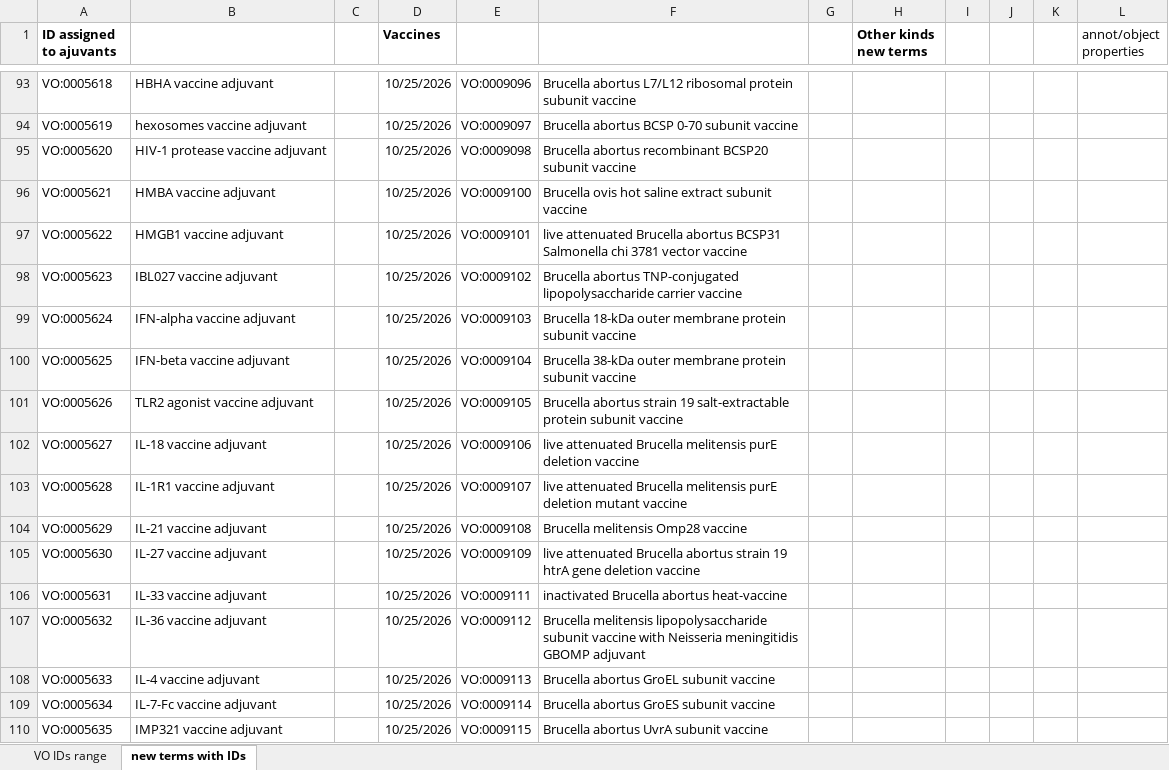
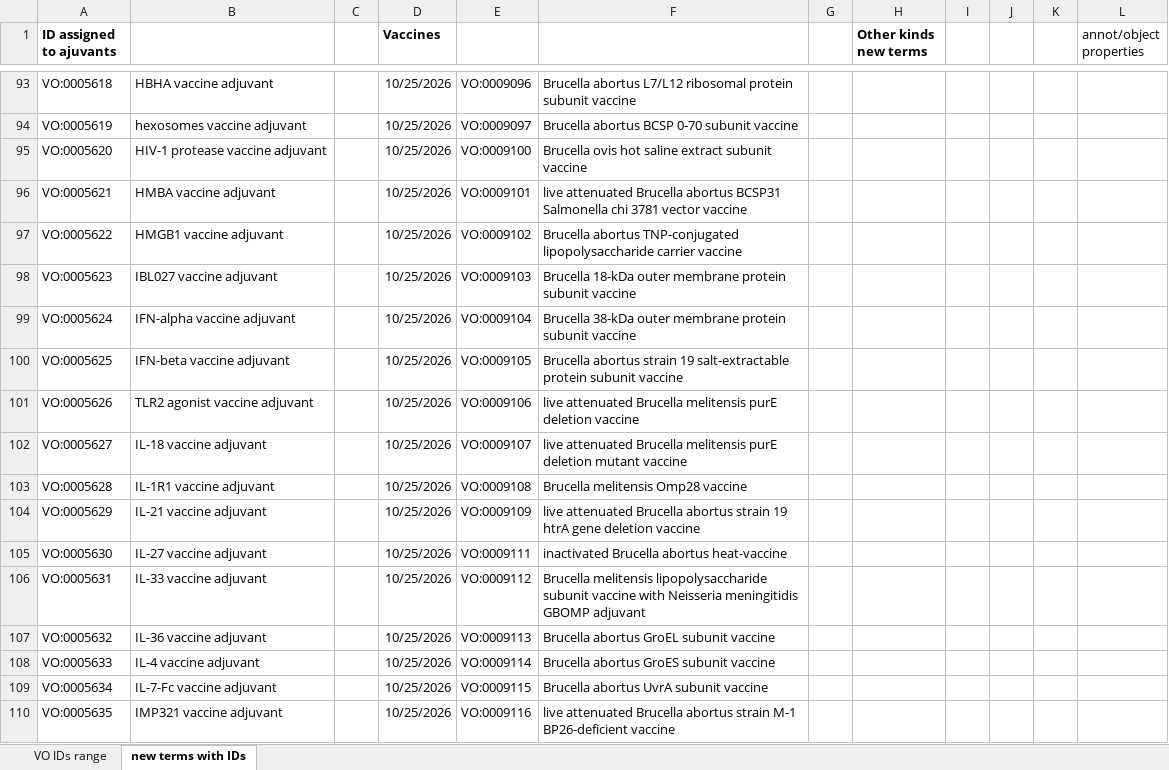
Before and after one commit to vaccineontology/VO, an Excel workbook: src/vo_new_terms_IDs.xlsx, sheet new terms with IDs, drawn as a sheet; only a part is shown, gaps mark what is left out; values as stored, in another font and other column widths than the file's, no borders; the diff covers the shown part only; the diff names each change by its address in the sheet, - before the commit and + after, or states it on an @@ line.

```diff
--- a/src/vo_new_terms_IDs.xlsx (sheet new terms with IDs)
+++ b/src/vo_new_terms_IDs.xlsx (sheet new terms with IDs)
-E95: VO:0009098
+E95: VO:0009100
-F95: Brucella abortus recombinant BCSP20 subunit vaccine
+F95: Brucella ovis hot saline extract subunit vaccine
-E96: VO:0009100
+E96: VO:0009101
-F96: Brucella ovis hot saline extract subunit vaccine
+F96: live attenuated Brucella abortus BCSP31 Salmonella chi 3781 vector vaccine
-E97: VO:0009101
+E97: VO:0009102
-F97: live attenuated Brucella abortus BCSP31 Salmonella chi 3781 vector vaccine
+F97: Brucella abortus TNP-conjugated lipopolysaccharide carrier vaccine
-E98: VO:0009102
+E98: VO:0009103
-F98: Brucella abortus TNP-conjugated lipopolysaccharide carrier vaccine
+F98: Brucella 18-kDa outer membrane protein subunit vaccine
-E99: VO:0009103
+E99: VO:0009104
-F99: Brucella 18-kDa outer membrane…
+F99: Brucella 38-kDa outer membrane…
-E100: VO:0009104
+E100: VO:0009105
-F100: Brucella 38-kDa outer membrane protein subunit…
+F100: Brucella abortus strain 19 salt-extractable protein subunit…
-E101: VO:0009105
+E101: VO:0009106
-F101: Brucella abortus strain 19 salt-extractable protein subunit vaccine
+F101: live attenuated Brucella melitensis purE deletion vaccine
-E102: VO:0009106
+E102: VO:0009107
-F102: …purE deletion vaccine
+F102: …purE deletion mutant vaccine
-E103: VO:0009107
+E103: VO:0009108
-F103: live attenuated Brucella melitensis purE deletion mutant vaccine
+F103: Brucella melitensis Omp28 vaccine
-E104: VO:0009108
+E104: VO:0009109
-F104: Brucella melitensis Omp28 vaccine
+F104: live attenuated Brucella abortus strain 19 htrA gene deletion vaccine
-E105: VO:0009109
+E105: VO:0009111
-F105: live attenuated Brucella abortus strain 19 htrA gene deletion vaccine
+F105: inactivated Brucella abortus heat-vaccine
-E106: VO:0009111
+E106: VO:0009112
-F106: inactivated Brucella abortus heat-vaccine
+F106: Brucella melitensis lipopolysaccharide subunit vaccine with Neisseria meningitidis GBOMP adjuvant
-E107: VO:0009112
+E107: VO:0009113
-F107: Brucella melitensis lipopolysaccharide subunit vaccine with Neisseria meningitidis GBOMP adjuvant
+F107: Brucella abortus GroEL subunit vaccine
-E108: VO:0009113
+E108: VO:0009114
-F108: Brucella abortus GroEL subunit vaccine
+F108: Brucella abortus GroES subunit vaccine
-E109: VO:0009114
+E109: VO:0009115
-F109: Brucella abortus GroES subunit vaccine
+F109: Brucella abortus UvrA subunit vaccine
-E110: VO:0009115
+E110: VO:0009116
-F110: Brucella abortus UvrA subunit vaccine
+F110: live attenuated Brucella abortus strain M-1 BP26-deficient vaccine
```
Also changed, not shown: 1 removed row and 290 edited cells elsewhere in this sheet, sheet VO IDs range, 2 other files.
